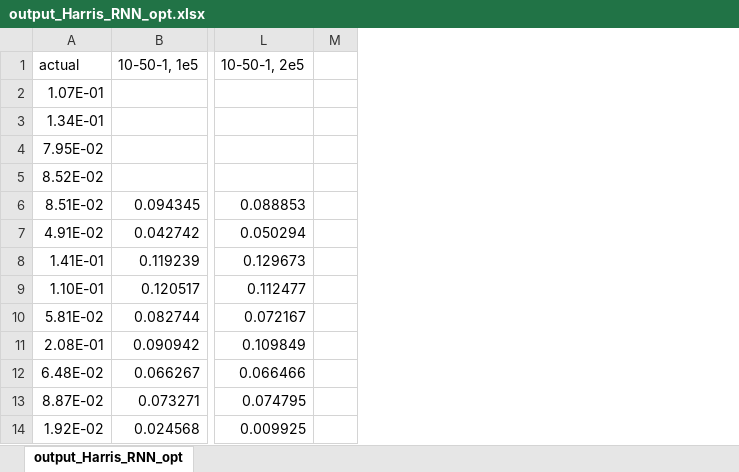
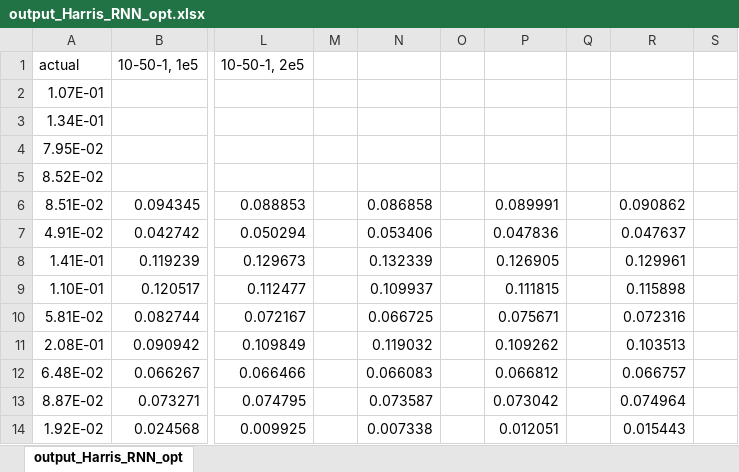
Before and after one commit to alanonca/evaptransmission, an Excel workbook: output_Harris_RNN_opt.xlsx, sheet output_Harris_RNN_opt, drawn as a sheet; only a part is shown, gaps mark what is left out; values as stored, in another font and other column widths than the file's, no borders; the diff names each change by its address in the sheet, - before the commit and + after, or states it on an @@ line.

```diff
--- a/output_Harris_RNN_opt.xlsx (sheet output_Harris_RNN_opt)
+++ b/output_Harris_RNN_opt.xlsx (sheet output_Harris_RNN_opt)
+column N, rows 6-14: 0.086858 | 0.053406 | 0.132339 | 0.109937 | 0.066725 | 0.119032 | 0.066083 | 0.073587 | 0.007338
+column O, empty
+column P, rows 6-14: 0.089991 | 0.047836 | 0.126905 | 0.111815 | 0.075671 | 0.109262 | 0.066812 | 0.073042 | 0.012051
+column Q, empty
+column R, rows 6-14: 0.090862 | 0.047637 | 0.129961 | 0.115898 | 0.072316 | 0.103513 | 0.066757 | 0.074964 | 0.015443
+column S, empty
```
Also changed, not shown: 69 other files.
